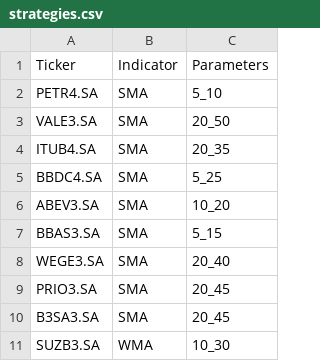
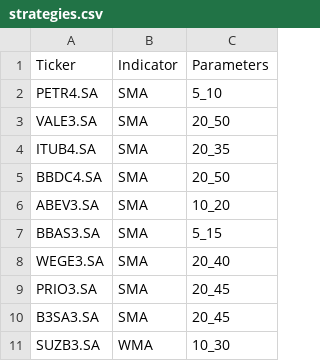
Before and after one commit to gkeiel/b3_trading_signals, a CSV file: strategies.csv, drawn as a sheet.

```diff
--- a/strategies.csv
+++ b/strategies.csv
@@ -4,3 +4,3 @@ VALE3.SA,SMA,20_50
 ITUB4.SA,SMA,20_35
-BBDC4.SA,SMA,5_25
+BBDC4.SA,SMA,20_50
 ABEV3.SA,SMA,10_20
```
Also changed, not shown: 2 other files.
